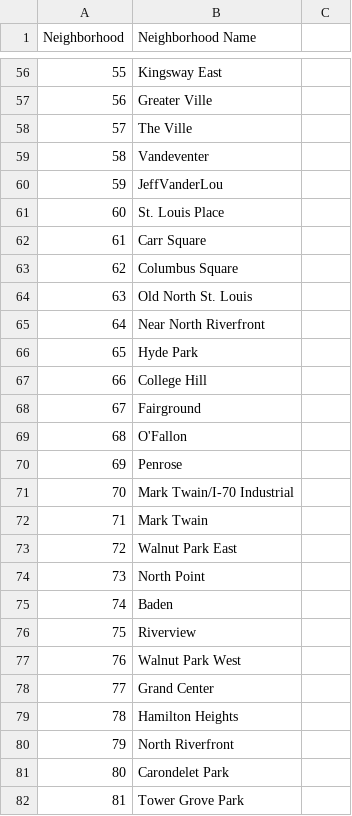
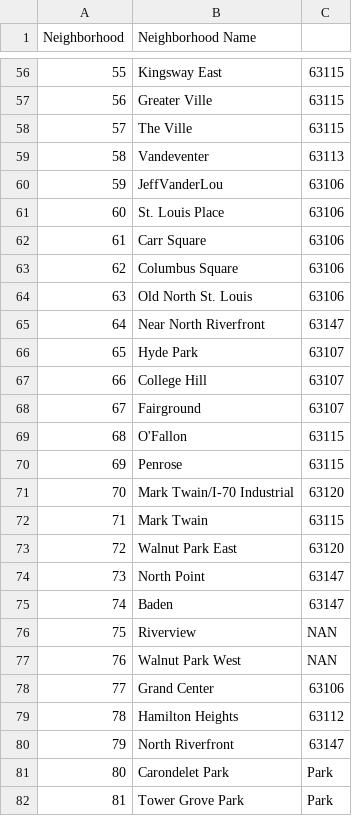
Before and after one commit to rkalhorn/project1, a CSV file: CrimeData/neighborhoods.csv, drawn as a sheet; only a part is shown, gaps mark what is left out; the diff covers the shown part only.

```diff
--- a/CrimeData/neighborhoods.csv
+++ b/CrimeData/neighborhoods.csv
@@ -56,27 +56,27 @@ Neighborhood,Neighborhood Name
-55,Kingsway East
-56,Greater Ville
-57,The Ville
-58,Vandeventer
-59,JeffVanderLou
-60,St. Louis Place
-61,Carr Square
-62,Columbus Square
-63,Old North St. Louis
-64,Near North Riverfront
-65,Hyde Park
-66,College Hill
-67,Fairground
-68,O'Fallon
-69,Penrose
-70,Mark Twain/I-70 Industrial
-71,Mark Twain
-72,Walnut Park East
-73,North Point
-74,Baden
-75,Riverview
-76,Walnut Park West
-77,Grand Center
-78,Hamilton Heights
-79,North Riverfront
-80,Carondelet Park
-81,Tower Grove Park
+55,Kingsway East,63115
+56,Greater Ville,63115
+57,The Ville,63115
+58,Vandeventer,63113
+59,JeffVanderLou,63106
+60,St. Louis Place,63106
+61,Carr Square,63106
+62,Columbus Square,63106
+63,Old North St. Louis,63106
+64,Near North Riverfront,63147
+65,Hyde Park,63107
+66,College Hill,63107
+67,Fairground,63107
+68,O'Fallon,63115
+69,Penrose,63115
+70,Mark Twain/I-70 Industrial,63120
+71,Mark Twain,63115
+72,Walnut Park East,63120
+73,North Point,63147
+74,Baden,63147
+75,Riverview,NAN
+76,Walnut Park West,NAN
+77,Grand Center,63106
+78,Hamilton Heights,63112
+79,North Riverfront,63147
+80,Carondelet Park,Park
+81,Tower Grove Park,Park
```
Also changed, not shown: 61 edited cells elsewhere in this file.
